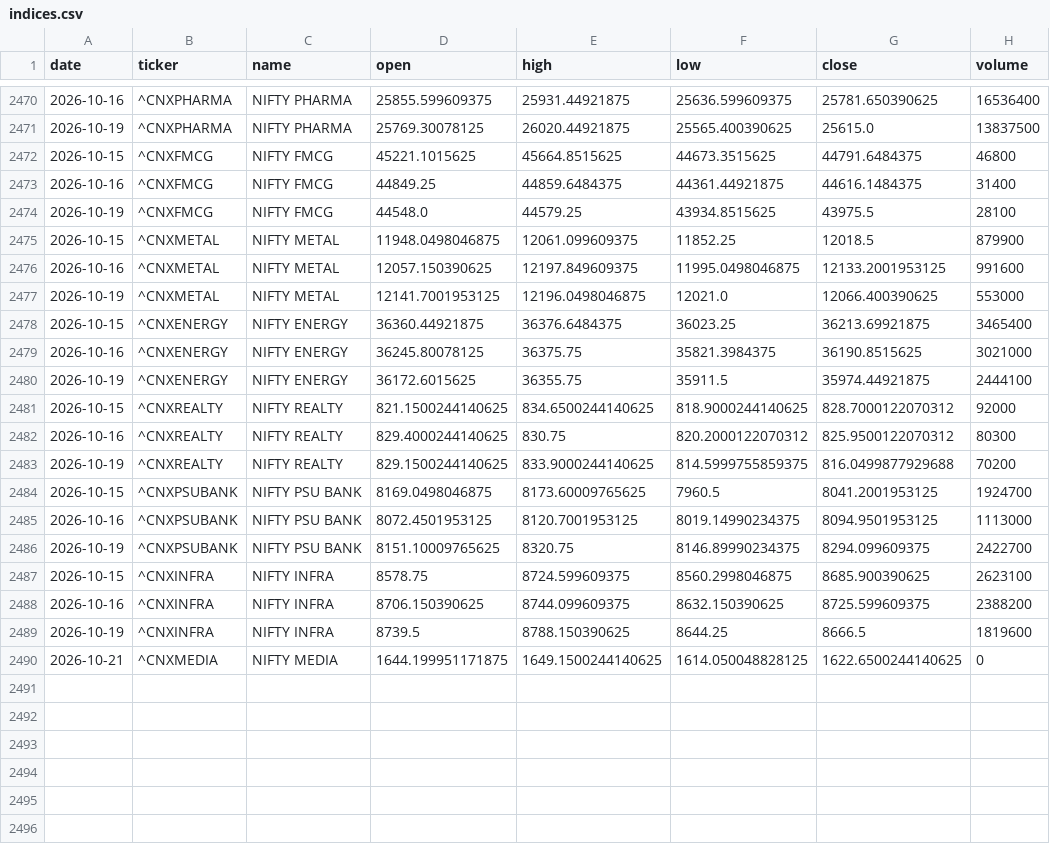
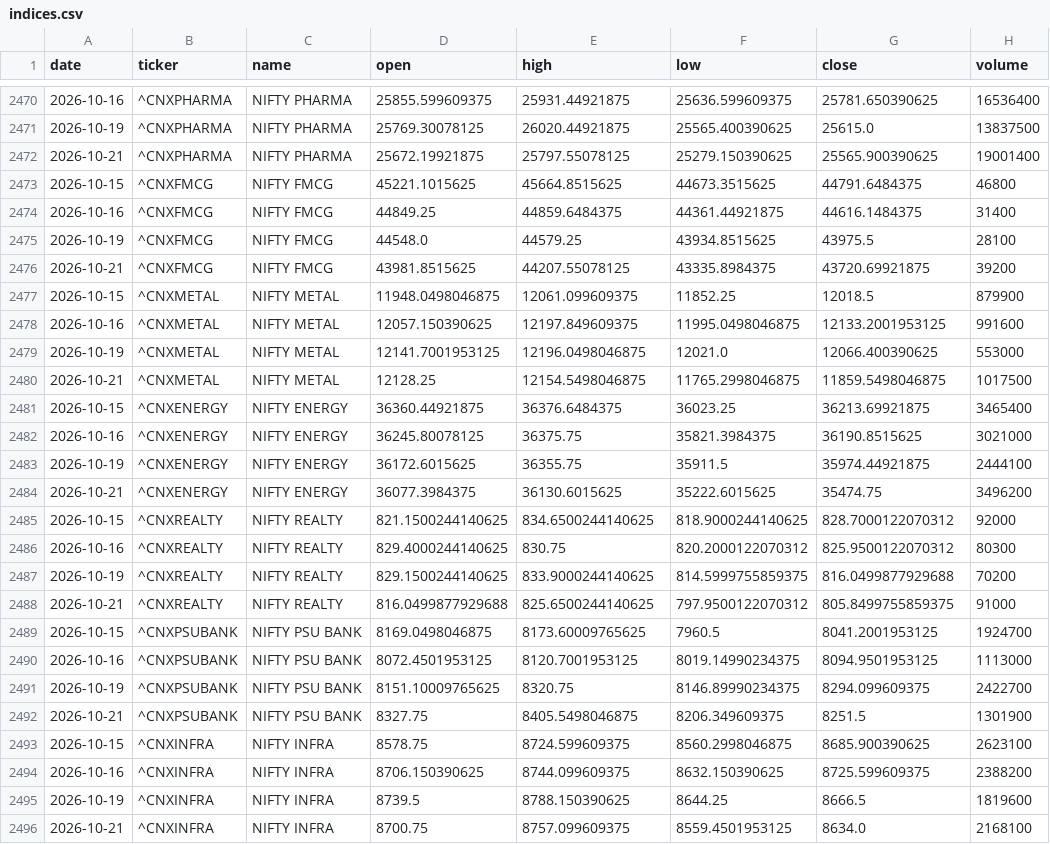
Before and after one commit to aryachirag02/swing-desk, a CSV file: data/indices.csv, drawn as a sheet; only a part is shown, gaps mark what is left out; the diff covers the shown part only.

```diff
--- a/data/indices.csv
+++ b/data/indices.csv
@@ -2471,2 +2471,3 @@ date,ticker,name,open,high,low,close,volume
 2026-10-19,^CNXPHARMA,NIFTY PHARMA,25769.30078125,26020.44921875,25565.400390625,25615.0,13837500
+2026-10-21,^CNXPHARMA,NIFTY PHARMA,25672.19921875,25797.55078125,25279.150390625,25565.900390625,19001400
 2026-10-15,^CNXFMCG,NIFTY FMCG,45221.1015625,45664.8515625,44673.3515625,44791.6484375,46800
@@ -2474,2 +2475,3 @@ date,ticker,name,open,high,low,close,volume
 2026-10-19,^CNXFMCG,NIFTY FMCG,44548.0,44579.25,43934.8515625,43975.5,28100
+2026-10-21,^CNXFMCG,NIFTY FMCG,43981.8515625,44207.55078125,43335.8984375,43720.69921875,39200
 2026-10-15,^CNXMETAL,NIFTY METAL,11948.0498046875,12061.099609375,11852.25,12018.5,879900
@@ -2477,2 +2479,3 @@ date,ticker,name,open,high,low,close,volume
 2026-10-19,^CNXMETAL,NIFTY METAL,12141.7001953125,12196.0498046875,12021.0,12066.400390625,553000
+2026-10-21,^CNXMETAL,NIFTY METAL,12128.25,12154.5498046875,11765.2998046875,11859.5498046875,1017500
 2026-10-15,^CNXENERGY,NIFTY ENERGY,36360.44921875,36376.6484375,36023.25,36213.69921875,3465400
@@ -2480,2 +2483,3 @@ date,ticker,name,open,high,low,close,volume
 2026-10-19,^CNXENERGY,NIFTY ENERGY,36172.6015625,36355.75,35911.5,35974.44921875,2444100
+2026-10-21,^CNXENERGY,NIFTY ENERGY,36077.3984375,36130.6015625,35222.6015625,35474.75,3496200
 2026-10-15,^CNXREALTY,NIFTY REALTY,821.1500244140625,834.6500244140625,818.9000244140625,828.7000122070312,92000
@@ -2483,2 +2487,3 @@ date,ticker,name,open,high,low,close,volume
 2026-10-19,^CNXREALTY,NIFTY REALTY,829.1500244140625,833.9000244140625,814.5999755859375,816.0499877929688,70200
+2026-10-21,^CNXREALTY,NIFTY REALTY,816.0499877929688,825.6500244140625,797.9500122070312,805.8499755859375,91000
 2026-10-15,^CNXPSUBANK,NIFTY PSU BANK,8169.0498046875,8173.60009765625,7960.5,8041.2001953125,1924700
@@ -2486,2 +2491,3 @@ date,ticker,name,open,high,low,close,volume
 2026-10-19,^CNXPSUBANK,NIFTY PSU BANK,8151.10009765625,8320.75,8146.89990234375,8294.099609375,2422700
+2026-10-21,^CNXPSUBANK,NIFTY PSU BANK,8327.75,8405.5498046875,8206.349609375,8251.5,1301900
 2026-10-15,^CNXINFRA,NIFTY INFRA,8578.75,8724.599609375,8560.2998046875,8685.900390625,2623100
@@ -2489,2 +2495,2 @@ date,ticker,name,open,high,low,close,volume
 2026-10-19,^CNXINFRA,NIFTY INFRA,8739.5,8788.150390625,8644.25,8666.5,1819600
-2026-10-21,^CNXMEDIA,NIFTY MEDIA,1644.199951171875,1649.1500244140625,1614.050048828125,1622.6500244140625,0
+2026-10-21,^CNXINFRA,NIFTY INFRA,8700.75,8757.099609375,8559.4501953125,8634.0,2168100
```
Also changed, not shown: 5 added rows, 5 removed rows and 7 edited cells elsewhere in this file, 5 other files.
